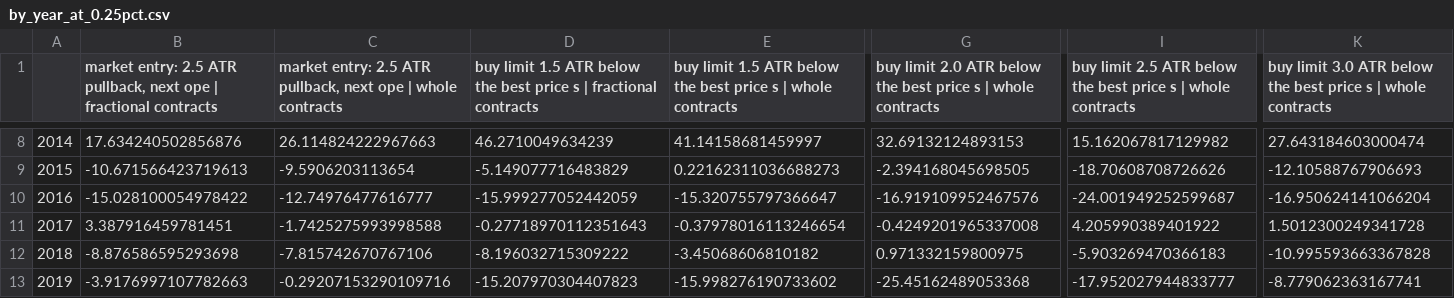
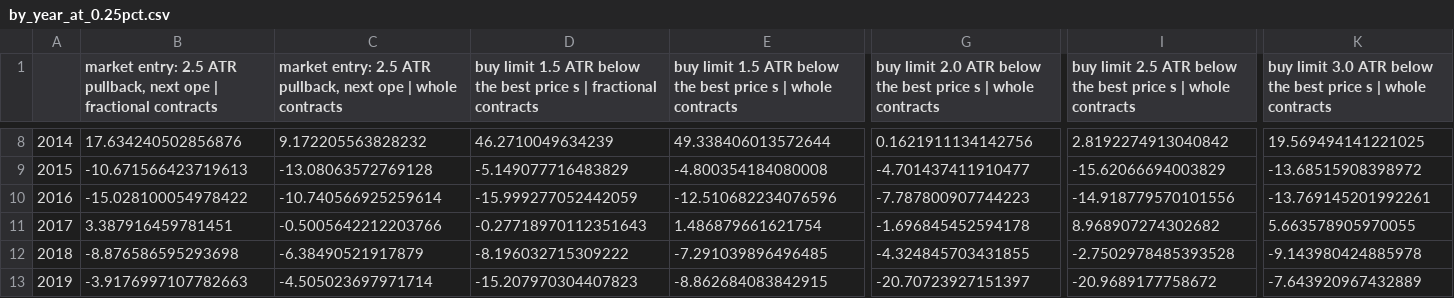
Before and after one commit to kidcharlema9ne/Market-Data, a CSV file: research/trend_following/results_whole_contract/by_year_at_0.25pct.csv, drawn as a sheet; only a part is shown, gaps mark what is left out; the diff covers the shown part only; the diff names each change by its address in the sheet, - before the commit and + after, or states it on an @@ line.

```diff
--- a/research/trend_following/results_whole_contract/by_year_at_0.25pct.csv
+++ b/research/trend_following/results_whole_contract/by_year_at_0.25pct.csv
-C8: 26.114824222967663
+C8: 9.172205563828232
-E8: 41.14158681459997
+E8: 49.338406013572644
-G8: 32.69132124893153
+G8: 0.1621911134142756
-I8: 15.162067817129982
+I8: 2.8192274913040842
-K8: 27.643184603000474
+K8: 19.569494141221025
-C9: -9.5906203113654
+C9: -13.08063572769128
-E9: 0.22162311036688273
+E9: -4.800354184080008
-G9: -2.394168045698505
+G9: -4.701437411910477
-I9: -18.70608708726626
+I9: -15.62066694003829
-K9: -12.10588767906693
+K9: -13.68515908398972
-C10: -12.74976477616777
+C10: -10.740566925259614
-E10: -15.320755797366647
+E10: -12.510682234076596
-G10: -16.919109952467576
+G10: -7.787800907744223
-I10: -24.001949252599687
+I10: -14.918779570101556
-K10: -16.950624141066204
+K10: -13.769145201992261
-C11: -1.7425275993998588
+C11: -0.5005642212203766
-E11: -0.37978016113246654
+E11: 1.486879661621754
-G11: -0.4249201965337008
+G11: -1.696845452594178
-I11: 4.205990389401922
+I11: 8.968907274302682
-K11: 1.5012300249341728
+K11: 5.663578905970055
-C12: -7.815742670767106
+C12: -6.38490521917879
-E12: -3.45068606810182
+E12: -7.291039896496485
-G12: 0.971332159800975
+G12: -4.324845703431855
-I12: -5.903269470366183
+I12: -2.7502978485393528
-K12: -10.995593663367828
+K12: -9.143980424885978
-C13: -0.29207153290109716
+C13: -4.505023697971714
-E13: -15.998276190733602
+E13: -8.862684083842915
-G13: -25.45162489053368
+G13: -20.70723927151397
-I13: -17.952027944833777
+I13: -20.9689177758672
-K13: -8.779062363167741
+K13: -7.643920967432889
```
Also changed, not shown: 40 edited cells elsewhere in this file, research/trend_following/results_whole_contract/per_market_contracts.csv, research/trend_following/results_whole_contract/whole_contract_and_limit_entries.csv, 2 other files.
